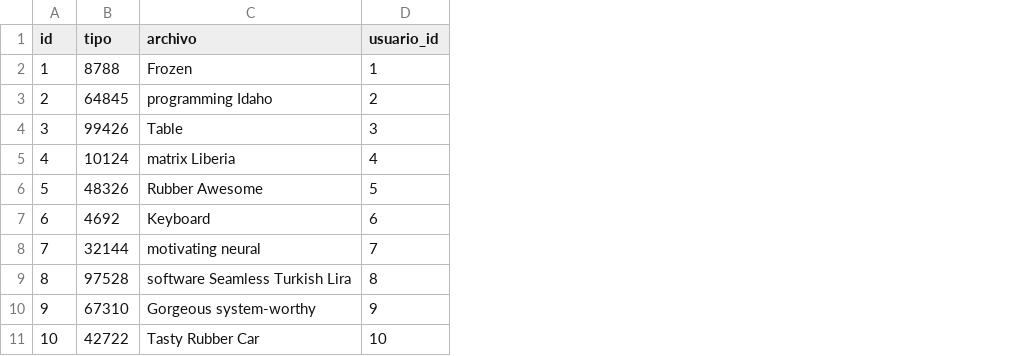
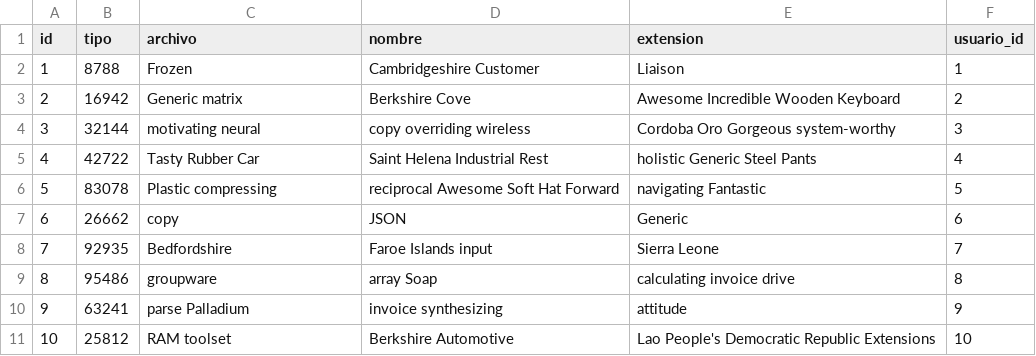
Before and after one commit to Robcruzd/clubdeltrabajo, a CSV file: src/main/resources/config/liquibase/fake-data/ct_archivo_tb.csv, drawn as a sheet; the diff names each change by its address in the sheet, - before the commit and + after, or states it on an @@ line.

```diff
--- a/src/main/resources/config/liquibase/fake-data/ct_archivo_tb.csv
+++ b/src/main/resources/config/liquibase/fake-data/ct_archivo_tb.csv
+column D (nombre), rows 2-11: Cambridgeshire Customer | Berkshire Cove | copy overriding wireless | Saint Helena Industrial Rest | reciprocal Awesome Soft Hat Forward | JSON | Faroe Islands input | array Soap | invoice synthesizing | Berkshire Automotive
+column E (extension), rows 2-11: Liaison | Awesome Incredible Wooden Keyboard | Cordoba Oro Gorgeous system-worthy | holistic Generic Steel Pants | navigating Fantastic | Generic | Sierra Leone | calculating invoice drive | attitude | Lao People's Democratic Republic Extensions
-B3 (tipo): 64845
+B3 (tipo): 16942
-C3 (archivo): programming Idaho
+C3 (archivo): Generic matrix
-B4 (tipo): 99426
+B4 (tipo): 32144
-C4 (archivo): Table
+C4 (archivo): motivating neural
-B5 (tipo): 10124
+B5 (tipo): 42722
-C5 (archivo): matrix Liberia
+C5 (archivo): Tasty Rubber Car
-B6 (tipo): 48326
+B6 (tipo): 83078
-C6 (archivo): Rubber Awesome
+C6 (archivo): Plastic compressing
-B7 (tipo): 4692
+B7 (tipo): 26662
-C7 (archivo): Keyboard
+C7 (archivo): copy
-B8 (tipo): 32144
+B8 (tipo): 92935
-C8 (archivo): motivating neural
+C8 (archivo): Bedfordshire
-B9 (tipo): 97528
+B9 (tipo): 95486
-C9 (archivo): software Seamless Turkish Lira
+C9 (archivo): groupware
-B10 (tipo): 67310
+B10 (tipo): 63241
-C10 (archivo): Gorgeous system-worthy
+C10 (archivo): parse Palladium
-B11 (tipo): 42722
+B11 (tipo): 25812
-C11 (archivo): Tasty Rubber Car
+C11 (archivo): RAM toolset
```
Also changed, not shown: src/main/resources/config/liquibase/fake-data/ct_informacion_personal_tb.csv, src/main/resources/config/liquibase/fake-data/ct_informacon_laboral_tb.csv, 44 other files.
